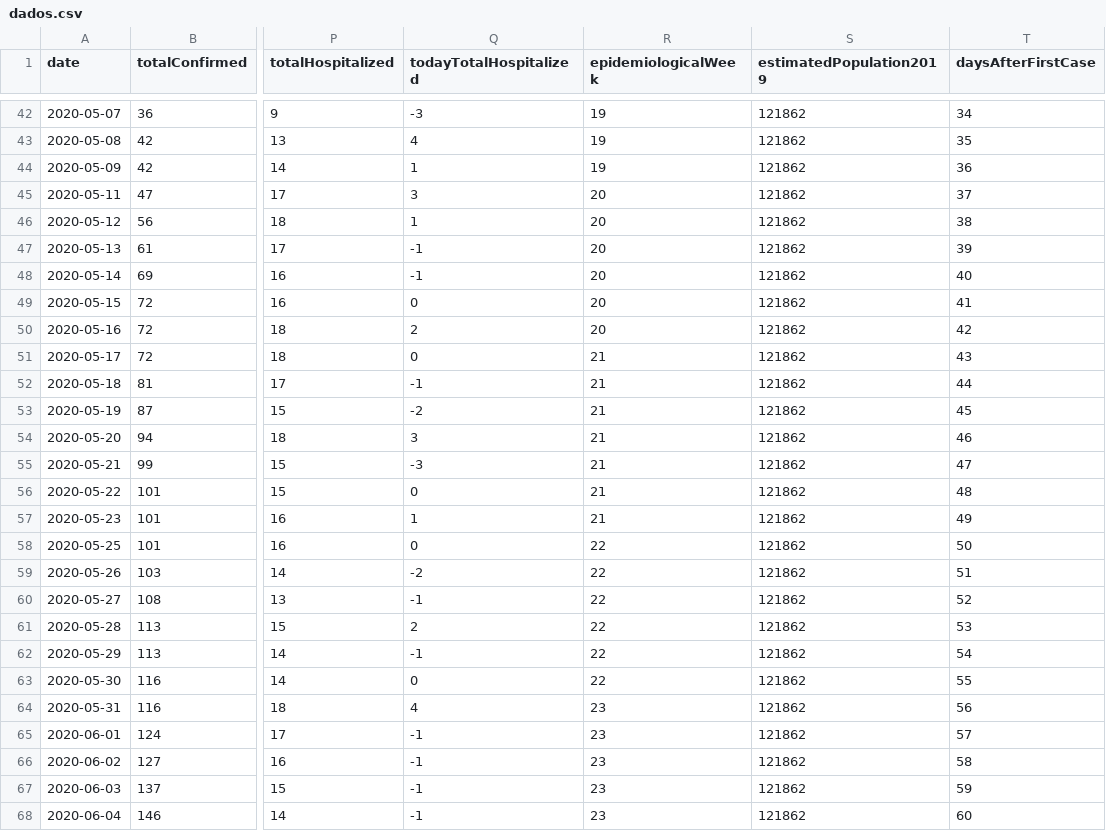
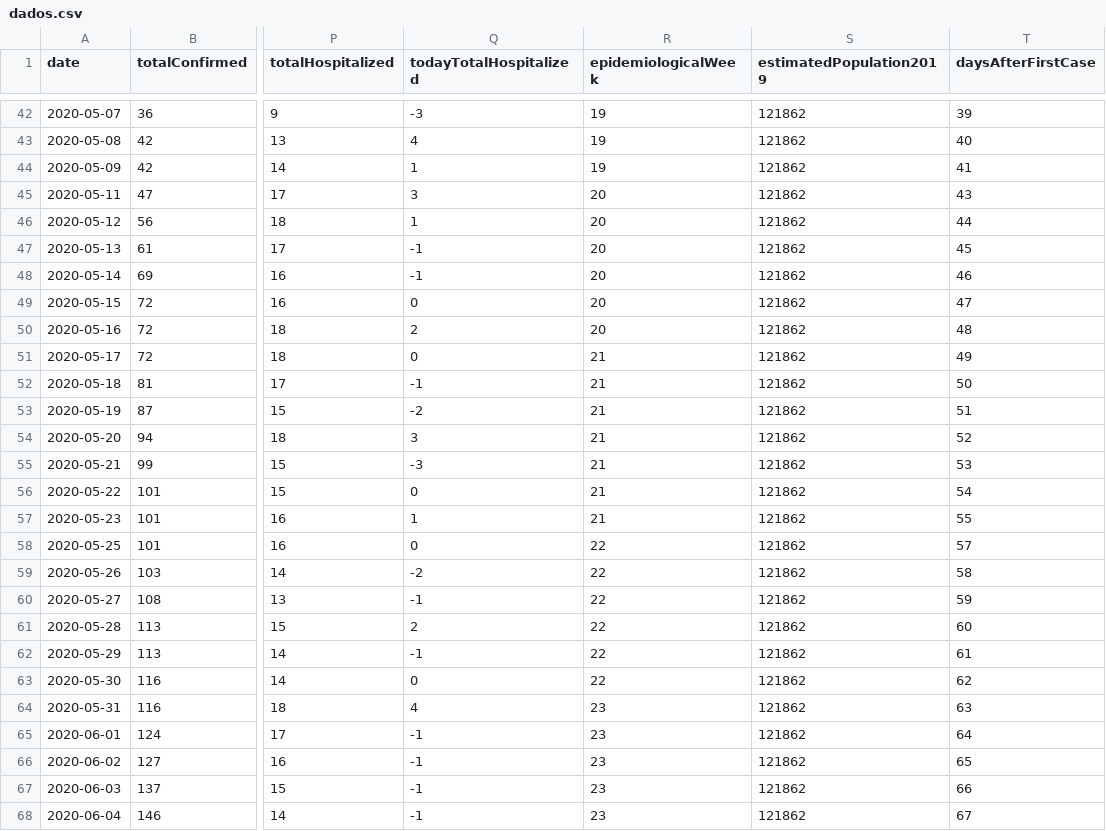
Before and after one commit to rafaeldefazio/csv-covid, a CSV file: dados.csv, drawn as a sheet; only a part is shown, gaps mark what is left out; the diff covers the shown part only; the diff names each change by its address in the sheet, - before the commit and + after, or states it on an @@ line.

Commit message:
Fixed days after first case issue
Using `=DAYS(x1;x0)` formula, where x1 = today, x0 = day with first death.

```diff
--- a/dados.csv
+++ b/dados.csv
-T42 (daysAfterFirstCase): 34
+T42 (daysAfterFirstCase): 39
-T43 (daysAfterFirstCase): 35
+T43 (daysAfterFirstCase): 40
-T44 (daysAfterFirstCase): 36
+T44 (daysAfterFirstCase): 41
-T45 (daysAfterFirstCase): 37
+T45 (daysAfterFirstCase): 43
-T46 (daysAfterFirstCase): 38
+T46 (daysAfterFirstCase): 44
-T47 (daysAfterFirstCase): 39
+T47 (daysAfterFirstCase): 45
-T48 (daysAfterFirstCase): 40
+T48 (daysAfterFirstCase): 46
-T49 (daysAfterFirstCase): 41
+T49 (daysAfterFirstCase): 47
-T50 (daysAfterFirstCase): 42
+T50 (daysAfterFirstCase): 48
-T51 (daysAfterFirstCase): 43
+T51 (daysAfterFirstCase): 49
-T52 (daysAfterFirstCase): 44
+T52 (daysAfterFirstCase): 50
-T53 (daysAfterFirstCase): 45
+T53 (daysAfterFirstCase): 51
-T54 (daysAfterFirstCase): 46
+T54 (daysAfterFirstCase): 52
-T55 (daysAfterFirstCase): 47
+T55 (daysAfterFirstCase): 53
-T56 (daysAfterFirstCase): 48
+T56 (daysAfterFirstCase): 54
-T57 (daysAfterFirstCase): 49
+T57 (daysAfterFirstCase): 55
-T58 (daysAfterFirstCase): 50
+T58 (daysAfterFirstCase): 57
-T59 (daysAfterFirstCase): 51
+T59 (daysAfterFirstCase): 58
-T60 (daysAfterFirstCase): 52
+T60 (daysAfterFirstCase): 59
-T61 (daysAfterFirstCase): 53
+T61 (daysAfterFirstCase): 60
-T62 (daysAfterFirstCase): 54
+T62 (daysAfterFirstCase): 61
-T63 (daysAfterFirstCase): 55
+T63 (daysAfterFirstCase): 62
-T64 (daysAfterFirstCase): 56
+T64 (daysAfterFirstCase): 63
-T65 (daysAfterFirstCase): 57
+T65 (daysAfterFirstCase): 64
-T66 (daysAfterFirstCase): 58
+T66 (daysAfterFirstCase): 65
-T67 (daysAfterFirstCase): 59
+T67 (daysAfterFirstCase): 66
-T68 (daysAfterFirstCase): 60
+T68 (daysAfterFirstCase): 67
```
Also changed, not shown: 36 edited cells elsewhere in this file.
